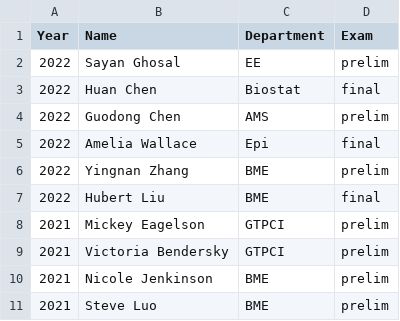
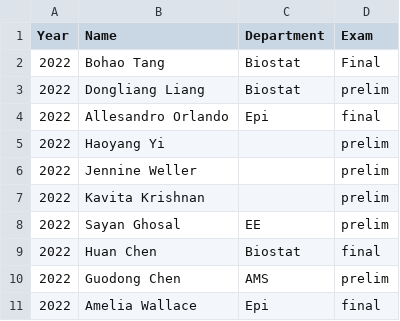
Before and after one commit to bcaffo/cv, a CSV file: exams.csv, drawn as a sheet; only a part is shown; the shorter side is filled out with more unchanged rows.

```diff
--- a/exams.csv
+++ b/exams.csv
@@ -1,2 +1,8 @@
 Year,Name,Department,Exam
+2022,Bohao Tang,Biostat,Final
+2022,Dongliang Liang,Biostat,prelim
+2022,Allesandro Orlando,Epi,final
+2022,Haoyang Yi, ,prelim
+2022,Jennine Weller, ,prelim
+2022,Kavita Krishnan, ,prelim
 2022,Sayan Ghosal,EE,prelim
```
Also changed, not shown: grantsFull.csv, 13 other files.
